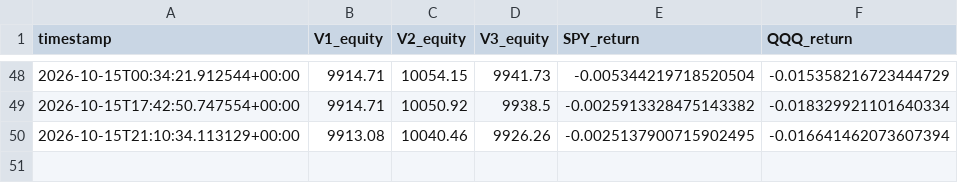
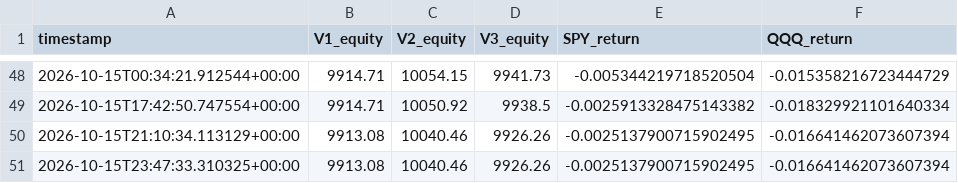
Before and after one commit to rk93/stocks-ai-analyzer, a CSV file: data/paper_equity.csv, drawn as a sheet; only a part is shown, gaps mark what is left out; the diff names each change by its address in the sheet, - before the commit and + after, or states it on an @@ line.

```diff
--- a/data/paper_equity.csv
+++ b/data/paper_equity.csv
+row 51: 2026-10-15T23:47:33.310325+00:00 | 9913.08 | 10040.46 | 9926.26 | -0.0025137900715902495 | -0.016641462073607394
```
Also changed, not shown: data/confluence_latest.csv, data/day_opportunities_latest.csv, 13 other files.
